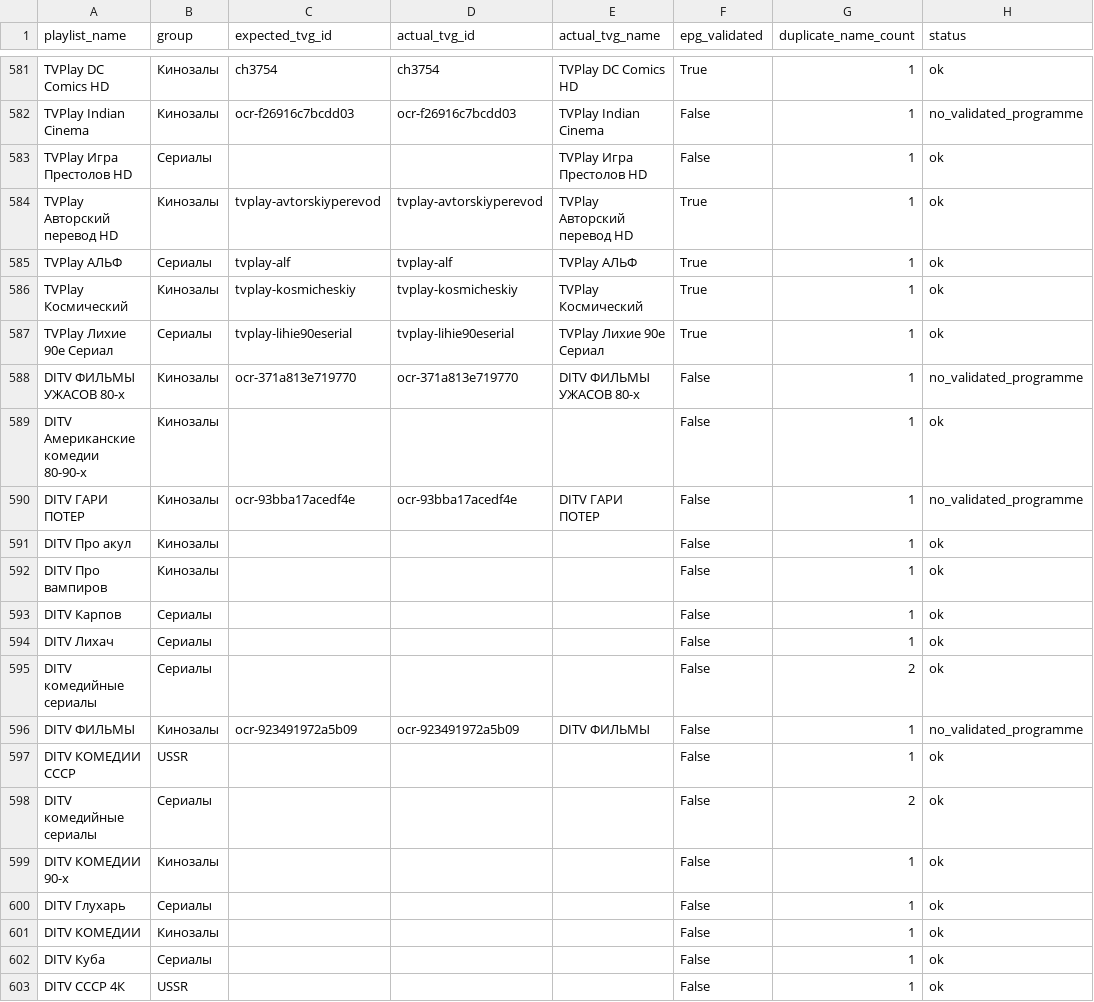
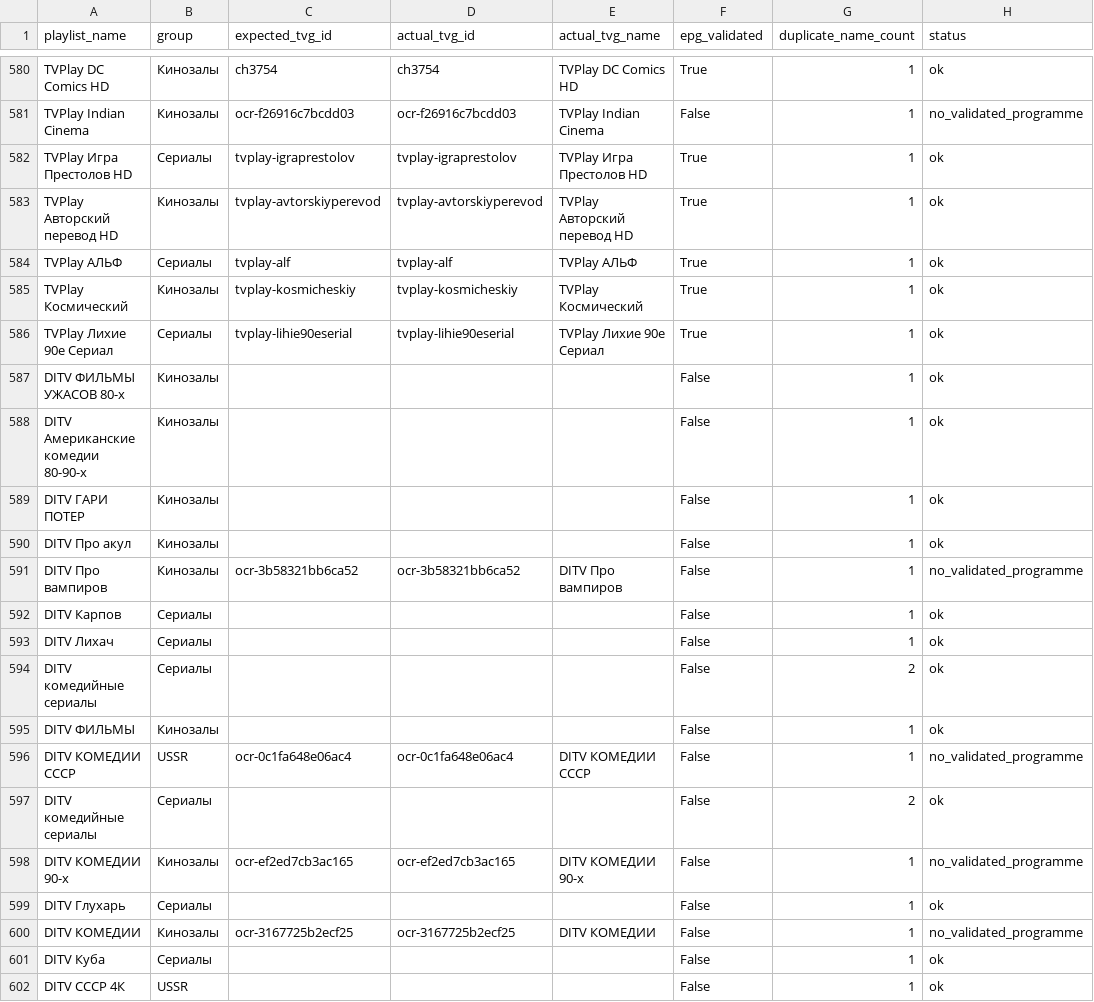
Before and after one commit to peter96son/iptv-epg-builder, a CSV file: output/worker-audit.csv, drawn as a sheet; only a part is shown, gaps mark what is left out; the diff covers the shown part only.

```diff
--- a/output/worker-audit.csv
+++ b/output/worker-audit.csv
@@ -582,3 +581,3 @@ TVPlay DC Comics HD,Кинозалы,ch3754,ch3754,TVPlay DC Comics HD,True,1,ok
 TVPlay Indian Cinema,Кинозалы,ocr-f26916c7bcdd03,ocr-f26916c7bcdd03,TVPlay Indian Cinema,False,1,no_validated_programme
-TVPlay Игра Престолов HD,Сериалы,,,TVPlay Игра Престолов HD,False,1,ok
+TVPlay Игра Престолов HD,Сериалы,tvplay-igraprestolov,tvplay-igraprestolov,TVPlay Игра Престолов HD,True,1,ok
 TVPlay Авторский перевод HD,Кинозалы,tvplay-avtorskiyperevod,tvplay-avtorskiyperevod,TVPlay Авторский перевод HD,True,1,ok
@@ -587,7 +586,7 @@ TVPlay Космический,Кинозалы,tvplay-kosmicheskiy,tvplay-kosmic
 TVPlay Лихие 90е Сериал,Сериалы,tvplay-lihie90eserial,tvplay-lihie90eserial,TVPlay Лихие 90е Сериал,True,1,ok
-DITV ФИЛЬМЫ УЖАСОВ 80-х,Кинозалы,ocr-371a813e719770,ocr-371a813e719770,DITV ФИЛЬМЫ УЖАСОВ 80-х,False,1,no_validated_programme
+DITV ФИЛЬМЫ УЖАСОВ 80-х,Кинозалы,,,,False,1,ok
 DITV Американские комедии 80-90-х,Кинозалы,,,,False,1,ok
-DITV ГАРИ ПОТЕР,Кинозалы,ocr-93bba17acedf4e,ocr-93bba17acedf4e,DITV ГАРИ ПОТЕР,False,1,no_validated_programme
+DITV ГАРИ ПОТЕР,Кинозалы,,,,False,1,ok
 DITV Про акул,Кинозалы,,,,False,1,ok
-DITV Про вампиров,Кинозалы,,,,False,1,ok
+DITV Про вампиров,Кинозалы,ocr-3b58321bb6ca52,ocr-3b58321bb6ca52,DITV Про вампиров,False,1,no_validated_programme
 DITV Карпов,Сериалы,,,,False,1,ok
@@ -595,8 +594,8 @@ DITV Лихач,Сериалы,,,,False,1,ok
 DITV комедийные сериалы,Сериалы,,,,False,2,ok
-DITV ФИЛЬМЫ,Кинозалы,ocr-923491972a5b09,ocr-923491972a5b09,DITV ФИЛЬМЫ,False,1,no_validated_programme
-DITV КОМЕДИИ СССР,USSR,,,,False,1,ok
+DITV ФИЛЬМЫ,Кинозалы,,,,False,1,ok
+DITV КОМЕДИИ СССР,USSR,ocr-0c1fa648e06ac4,ocr-0c1fa648e06ac4,DITV КОМЕДИИ СССР,False,1,no_validated_programme
 DITV комедийные сериалы,Сериалы,,,,False,2,ok
-DITV КОМЕДИИ 90-х,Кинозалы,,,,False,1,ok
+DITV КОМЕДИИ 90-х,Кинозалы,ocr-ef2ed7cb3ac165,ocr-ef2ed7cb3ac165,DITV КОМЕДИИ 90-х,False,1,no_validated_programme
 DITV Глухарь,Сериалы,,,,False,1,ok
-DITV КОМЕДИИ,Кинозалы,,,,False,1,ok
+DITV КОМЕДИИ,Кинозалы,ocr-3167725b2ecf25,ocr-3167725b2ecf25,DITV КОМЕДИИ,False,1,no_validated_programme
 DITV Куба,Сериалы,,,,False,1,ok
```
Also changed, not shown: 9 removed rows and 66 edited cells elsewhere in this file, output/worker-audit-gaps.csv, 2 other files.
